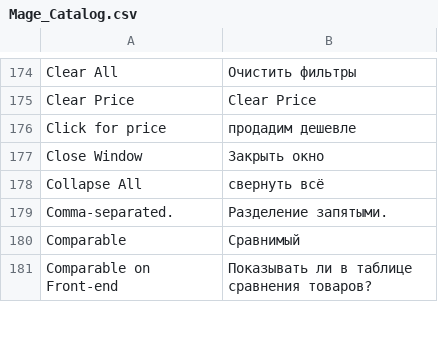
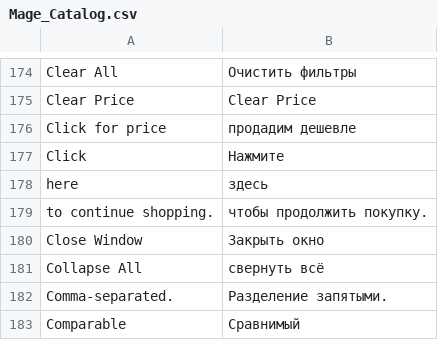
Before and after one commit to stagemteam/magento-translate-ru, a CSV file: app/locale/ru_RU/Mage_Catalog.csv, drawn as a sheet; only a part is shown, gaps mark what is left out; the shorter side is filled out with more unchanged rows; the diff names each change by its address in the sheet, - before the commit and + after, or states it on an @@ line.

```diff
--- a/app/locale/ru_RU/Mage_Catalog.csv
+++ b/app/locale/ru_RU/Mage_Catalog.csv
+row 177: Click | Нажмите
+row 178: here | здесь
+row 179: to continue shopping. | чтобы продолжить покупку.
```
Also changed, not shown: app/locale/ru_RU/Mage_Adminhtml.csv.
